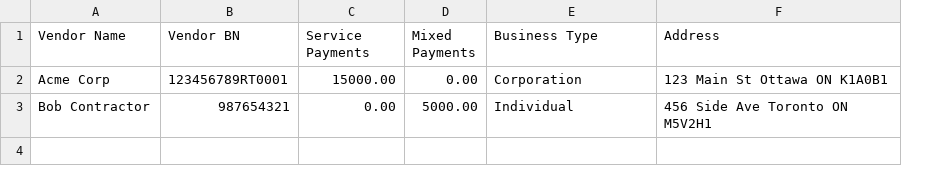
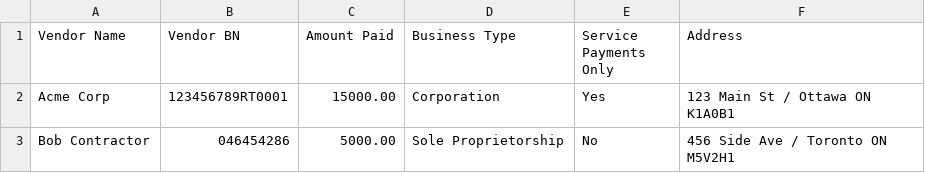
Before and after one commit to luiscortes19/taxxml-ca, a CSV file: templates/T1204_Sample.csv, drawn as a sheet; removed rows and columns are numbered as before the commit, all else as after; the diff names each change by its address in the sheet, - before the commit and + after, or states it on an @@ line.

```diff
--- a/templates/T1204_Sample.csv
+++ b/templates/T1204_Sample.csv
-column D (Mixed Payments), rows 2-3: 0.00 | 5000.00
+column E (Service Payments Only), rows 2-3: Yes | No
-C1: Service Payments
+C1: Amount Paid
-F2 (Address): 123 Main St Ottawa ON K1A0B1
+F2 (Address): 123 Main St / Ottawa ON K1A0B1
-B3 (Vendor BN): 987654321
+B3 (Vendor BN): 046454286
-C3 (Amount Paid): 0.00
+C3 (Amount Paid): 5000.00
-D3 (Business Type): Individual
+D3 (Business Type): Sole Proprietorship
-F3 (Address): 456 Side Ave Toronto ON M5V2H1
+F3 (Address): 456 Side Ave / Toronto ON M5V2H1
```
Also changed, not shown: templates/T5018_Sample.csv, 4 other files.
